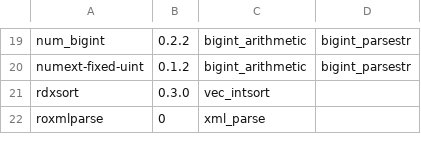
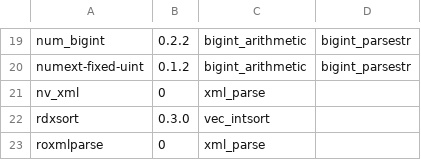
Before and after one commit to veniamin-ilmer/crate-race, a CSV file: crate_list.csv, drawn as a sheet; only a part is shown, gaps mark what is left out; the diff names each change by its address in the sheet, - before the commit and + after, or states it on an @@ line.

Commit message:
Update crate_list.csv

```diff
--- a/crate_list.csv
+++ b/crate_list.csv
+row 21: nv_xml | 0 | xml_parse
```
